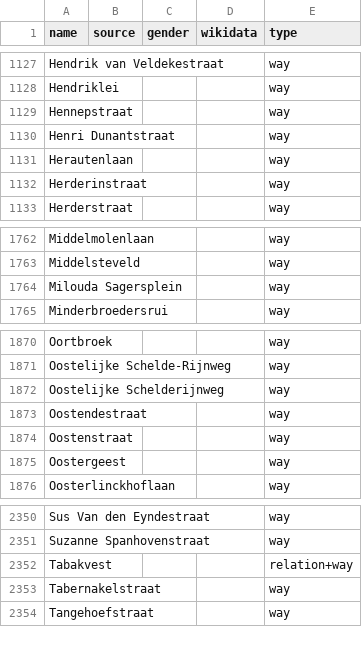
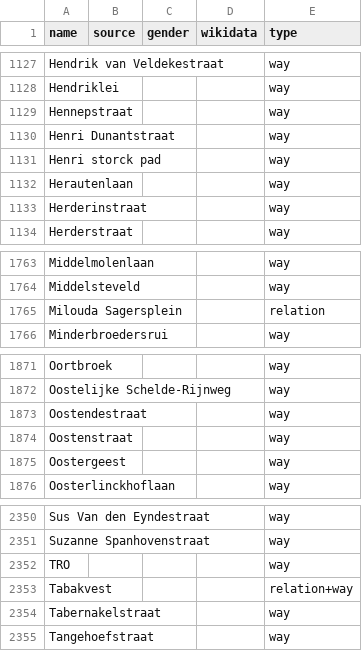
Before and after one commit to EqualStreetNames/equalstreetnames-antwerpen, a CSV file: data/other.csv, drawn as a sheet; only a part is shown, gaps mark what is left out; removed rows and columns are numbered as before the commit, all else as after; the diff names each change by its address in the sheet, - before the commit and + after, or states it on an @@ line.

```diff
--- a/data/other.csv
+++ b/data/other.csv
+row 1131: Henri storck pad |  |  |  | way
-E1765 (type): way
+E1765 (type): relation
-row 1872: Oostelijke Schelderijnweg |  |  |  | way
+row 2352: TRO |  |  |  | way
```
Also changed, not shown: 3 other files.
